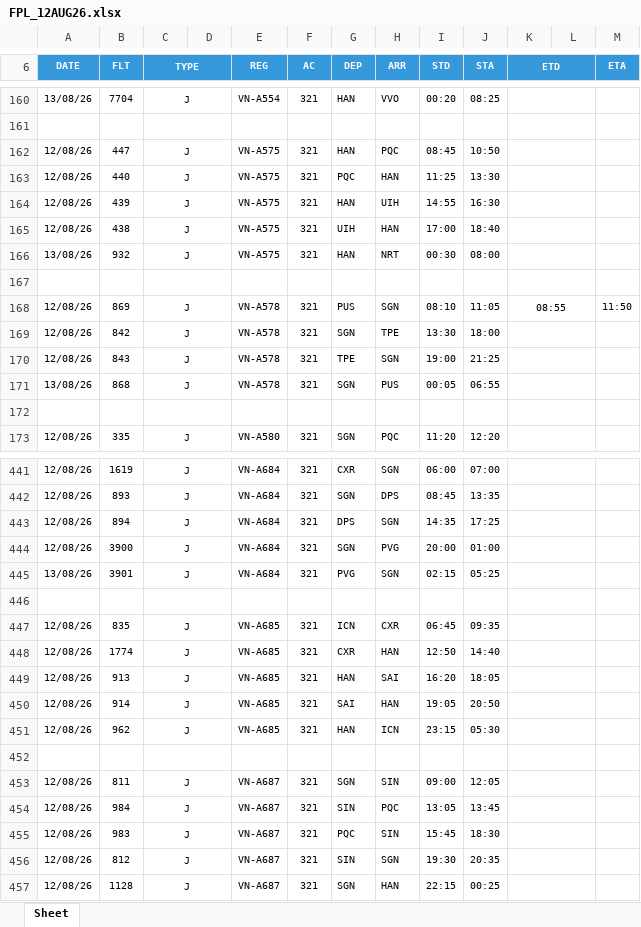
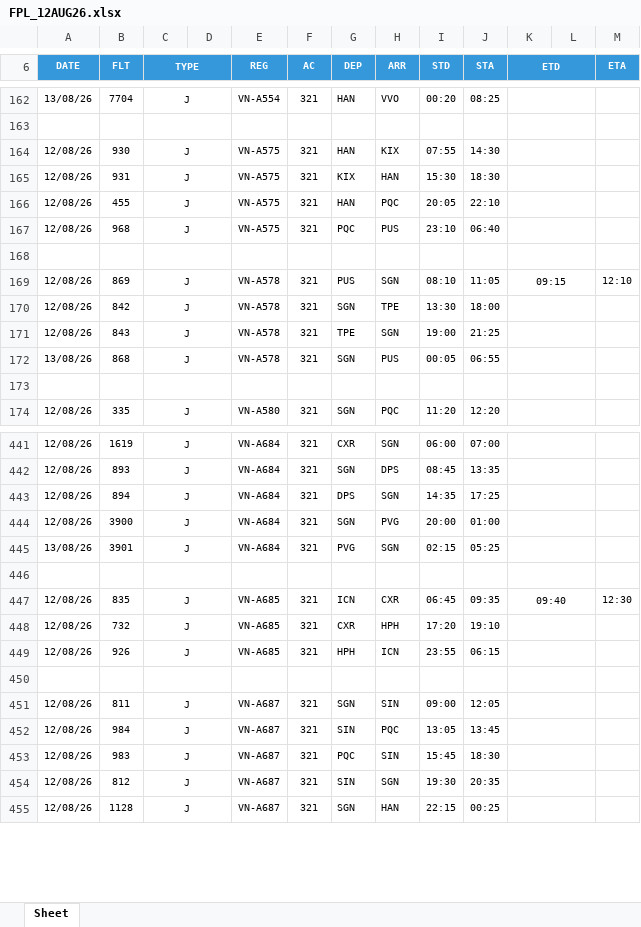
Before and after one commit to tlgsvj/lc, an Excel workbook: Data/FlightPlan/FPL_12AUG26.xlsx, sheet Sheet, drawn as a sheet; only a part is shown, gaps mark what is left out; values as stored, in another font and other column widths than the file's, no borders; charts and pictures not drawn; removed rows and columns are numbered as before the commit, all else as after; the diff covers the shown part only; the diff names each change by its address in the sheet, - before the commit and + after, or states it on an @@ line.

```diff
--- a/Data/FlightPlan/FPL_12AUG26.xlsx (sheet Sheet)
+++ b/Data/FlightPlan/FPL_12AUG26.xlsx (sheet Sheet)
-B164 (FLT): 447
+B164 (FLT): 930
-H164 (ARR): PQC
+H164 (ARR): KIX
-I164 (STD): 08:45
+I164 (STD): 07:55
-J164 (STA): 10:50
+J164 (STA): 14:30
-B165 (FLT): 440
+B165 (FLT): 931
-G165 (DEP): PQC
+G165 (DEP): KIX
-I165 (STD): 11:25
+I165 (STD): 15:30
-J165 (STA): 13:30
+J165 (STA): 18:30
-B166 (FLT): 439
+B166 (FLT): 455
-H166 (ARR): UIH
+H166 (ARR): PQC
-I166 (STD): 14:55
+I166 (STD): 20:05
-J166 (STA): 16:30
+J166 (STA): 22:10
-B167 (FLT): 438
+B167 (FLT): 968
-G167 (DEP): UIH
+G167 (DEP): PQC
-H167 (ARR): HAN
+H167 (ARR): PUS
-I167 (STD): 17:00
+I167 (STD): 23:10
-J167 (STA): 18:40
+J167 (STA): 06:40
-row 166: 13/08/26 | 932 | J |  | VN-A575 | 321 | HAN | NRT | 00:30 | 08:00
-K169 (ETD): 08:55
+K169 (ETD): 09:15
-M169 (ETA): 11:50
+M169 (ETA): 12:10
-K447 (ETD): (empty)
+K447 (ETD): 09:40
-M447 (ETA): (empty)
+M447 (ETA): 12:30
-B448 (FLT): 1774
+B448 (FLT): 732
-H448 (ARR): HAN
+H448 (ARR): HPH
-I448 (STD): 12:50
+I448 (STD): 17:20
-J448 (STA): 14:40
+J448 (STA): 19:10
-row 449: 12/08/26 | 913 | J |  | VN-A685 | 321 | HAN | SAI | 16:20 | 18:05
-row 450: 12/08/26 | 914 | J |  | VN-A685 | 321 | SAI | HAN | 19:05 | 20:50
-B449 (FLT): 962
+B449 (FLT): 926
-G449 (DEP): HAN
+G449 (DEP): HPH
-I449 (STD): 23:15
+I449 (STD): 23:55
-J449 (STA): 05:30
+J449 (STA): 06:15
```
Also changed, not shown: 8 added rows, 5 removed rows and 156 edited cells elsewhere in this sheet.
